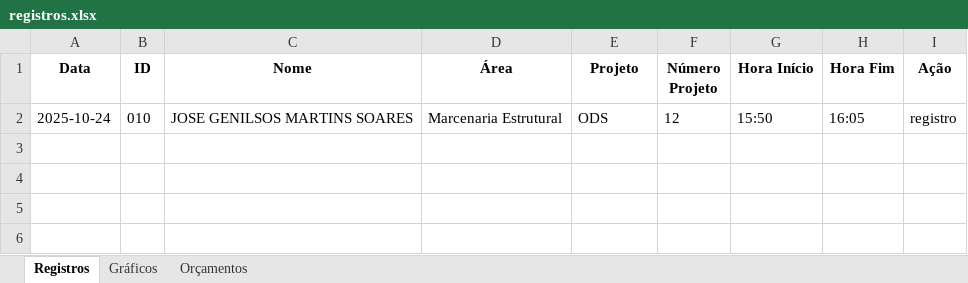
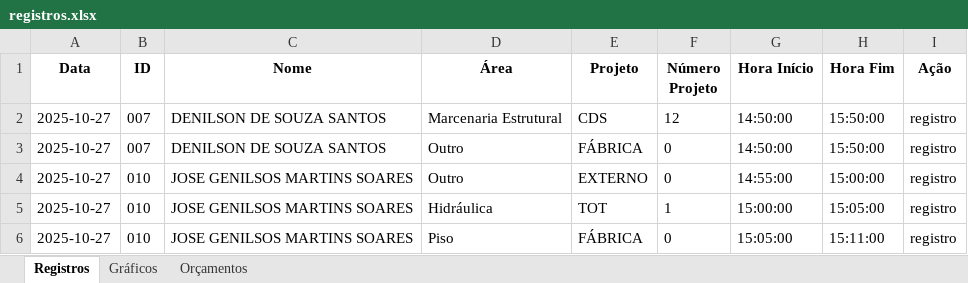
Before and after one commit to HenriqueFlexi/qr, an Excel workbook: registros.xlsx, sheet Registros, drawn as a sheet; values as stored, in another font and other column widths than the file's, no borders; the diff names each change by its address in the sheet, - before the commit and + after, or states it on an @@ line.

```diff
--- a/registros.xlsx (sheet Registros)
+++ b/registros.xlsx (sheet Registros)
-A2 (Data): 2025-10-24
+A2 (Data): 2025-10-27
-B2 (ID): 010
+B2 (ID): 007
-C2 (Nome): JOSE GENILSOS MARTINS SOARES
+C2 (Nome): DENILSON DE SOUZA SANTOS
-E2 (Projeto): ODS
+E2 (Projeto): CDS
-G2 (Hora Início): 15:50
+G2 (Hora Início): 14:50:00
-H2 (Hora Fim): 16:05
+H2 (Hora Fim): 15:50:00
+row 3: 2025-10-27 | 007 | DENILSON DE SOUZA SANTOS | Outro | FÁBRICA | 0 | 14:50:00 | 15:50:00 | registro
+row 4: 2025-10-27 | 010 | JOSE GENILSOS MARTINS SOARES | Outro | EXTERNO | 0 | 14:55:00 | 15:00:00 | registro
+row 5: 2025-10-27 | 010 | JOSE GENILSOS MARTINS SOARES | Hidráulica | TOT | 1 | 15:00:00 | 15:05:00 | registro
+row 6: 2025-10-27 | 010 | JOSE GENILSOS MARTINS SOARES | Piso | FÁBRICA | 0 | 15:05:00 | 15:11:00 | registro
```
Also changed, not shown: sheet Gráficos, sheet Orçamentos, charts or pictures.
